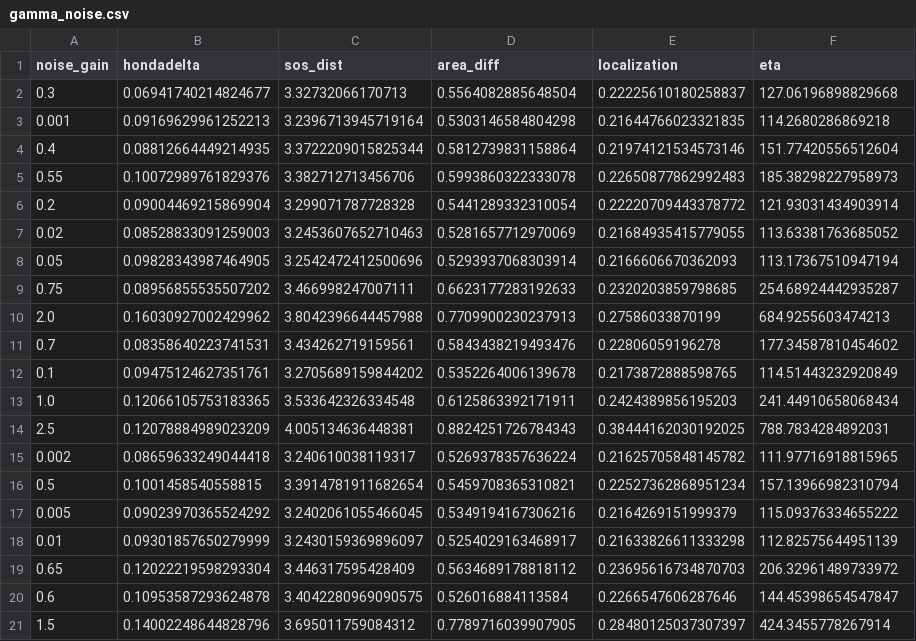
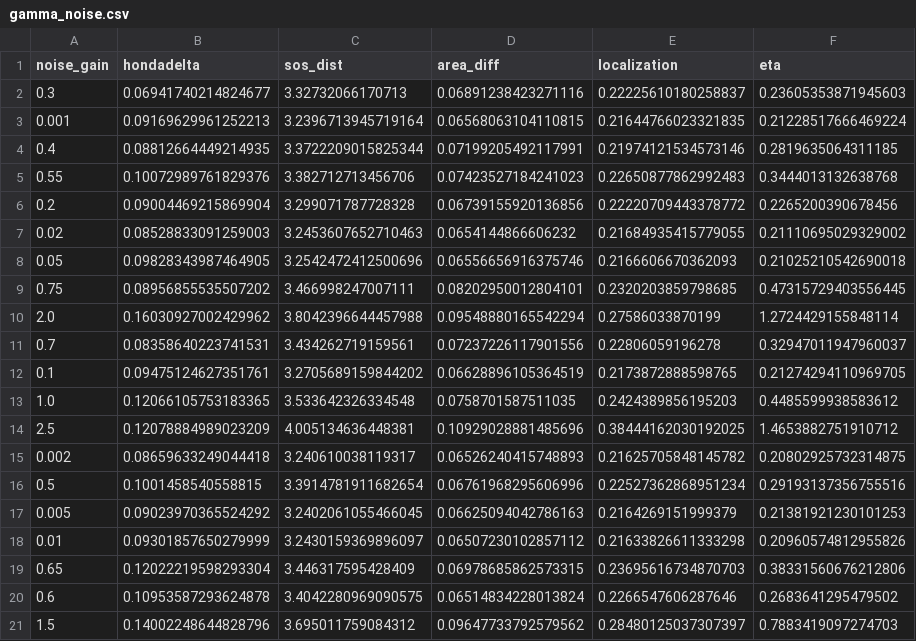
Before and after one commit to ABRG-Models/BarrelEmerge, a CSV file: analysis/postproc/gamma_noise.csv, drawn as a sheet.

```diff
--- a/analysis/postproc/gamma_noise.csv
+++ b/analysis/postproc/gamma_noise.csv
@@ -1,21 +1,21 @@
 noise_gain,hondadelta,sos_dist,area_diff,localization,eta
-0.3,0.06941740214824677,3.32732066170713,0.5564082885648504,0.22225610180258837,127.06196898829668
-0.001,0.09169629961252213,3.2396713945719164,0.5303146584804298,0.21644766023321835,114.2680286869218
-0.4,0.08812664449214935,3.3722209015825344,0.5812739831158864,0.21974121534573146,151.77420556512604
-0.55,0.10072989761829376,3.382712713456706,0.5993860322333078,0.22650877862992483,185.38298227958973
-0.2,0.09004469215869904,3.299071787728328,0.5441289332310054,0.22220709443378772,121.93031434903914
-0.02,0.08528833091259003,3.2453607652710463,0.5281657712970069,0.21684935415779055,113.63381763685052
-0.05,0.09828343987464905,3.2542472412500696,0.5293937068303914,0.2166606670362093,113.17367510947194
-0.75,0.08956855535507202,3.466998247007111,0.6623177283192633,0.2320203859798685,254.68924442935287
-2.0,0.16030927002429962,3.8042396644457988,0.7709900230237913,0.27586033870199,684.9255603474213
-0.7,0.08358640223741531,3.434262719159561,0.5843438219493476,0.22806059196278,177.34587810454602
-0.1,0.09475124627351761,3.2705689159844202,0.5352264006139678,0.2173872888598765,114.51443232920849
-1.0,0.12066105753183365,3.533642326334548,0.6125863392171911,0.2424389856195203,241.44910658068434
-2.5,0.12078884989023209,4.005134636448381,0.8824251726784343,0.38444162030192025,788.7834284892031
-0.002,0.08659633249044418,3.240610038119317,0.5269378357636224,0.21625705848145782,111.97716918815965
-0.5,0.1001458540558815,3.3914781911682654,0.5459708365310821,0.22527362868951234,157.13966982310794
-0.005,0.09023970365524292,3.2402061055466045,0.5349194167306216,0.2164269151999379,115.09376334655222
-0.01,0.09301857650279999,3.2430159369896097,0.5254029163468917,0.21633826611333298,112.82575644951139
-0.65,0.12022219598293304,3.446317595428409,0.5634689178818112,0.23695616734870703,206.32961489733972
-0.6,0.10953587293624878,3.4042280969090575,0.526016884113584,0.2266547606287646,144.45398654547847
-1.5,0.14002248644828796,3.695011759084312,0.7789716039907905,0.28480125037307397,424.3455778267914
+0.3,0.06941740214824677,3.32732066170713,0.06891238423271116,0.22225610180258837,0.23605353871945603
+0.001,0.09169629961252213,3.2396713945719164,0.06568063104110815,0.21644766023321835,0.21228517666469224
+0.4,0.08812664449214935,3.3722209015825344,0.07199205492117991,0.21974121534573146,0.2819635064311185
+0.55,0.10072989761829376,3.382712713456706,0.07423527184241023,0.22650877862992483,0.3444013132638768
+0.2,0.09004469215869904,3.299071787728328,0.06739155920136856,0.22220709443378772,0.2265200390678456
+0.02,0.08528833091259003,3.2453607652710463,0.0654144866606232,0.21684935415779055,0.21110695029329002
+0.05,0.09828343987464905,3.2542472412500696,0.06556656916375746,0.2166606670362093,0.21025210542690018
+0.75,0.08956855535507202,3.466998247007111,0.08202950012804101,0.2320203859798685,0.47315729403556445
+2.0,0.16030927002429962,3.8042396644457988,0.09548880165542294,0.27586033870199,1.2724429155848114
+0.7,0.08358640223741531,3.434262719159561,0.07237226117901556,0.22806059196278,0.32947011947960037
+0.1,0.09475124627351761,3.2705689159844202,0.06628896105364519,0.2173872888598765,0.21274294110969705
+1.0,0.12066105753183365,3.533642326334548,0.0758701587511035,0.2424389856195203,0.4485599938583612
+2.5,0.12078884989023209,4.005134636448381,0.10929028881485696,0.38444162030192025,1.4653882751910712
+0.002,0.08659633249044418,3.240610038119317,0.06526240415748893,0.21625705848145782,0.20802925732314875
+0.5,0.1001458540558815,3.3914781911682654,0.06761968295606996,0.22527362868951234,0.29193137356755516
+0.005,0.09023970365524292,3.2402061055466045,0.06625094042786163,0.2164269151999379,0.21381921230101253
+0.01,0.09301857650279999,3.2430159369896097,0.06507230102857112,0.21633826611333298,0.20960574812955826
+0.65,0.12022219598293304,3.446317595428409,0.06978685862573315,0.23695616734870703,0.38331560676212806
+0.6,0.10953587293624878,3.4042280969090575,0.06514834228013824,0.2266547606287646,0.2683641295479502
+1.5,0.14002248644828796,3.695011759084312,0.09647733792579562,0.28480125037307397,0.7883419097274703
```
Also changed, not shown: analysis/postproc/guidance_noise.csv, analysis/postproc/sensitivity_gammas.csv, 24 other files.
